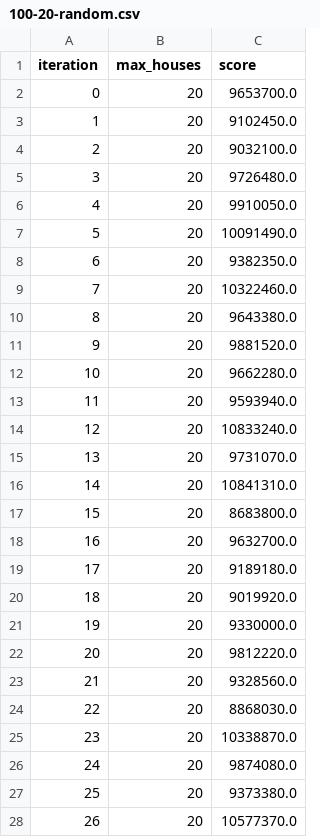
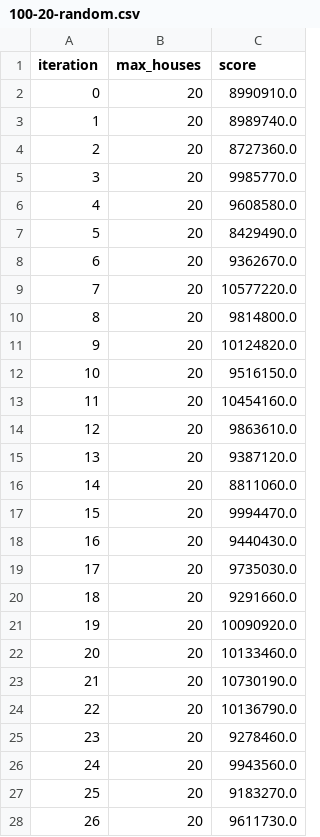
Before and after one commit to JopRijks/AmstelHague-Beckstraat-boys, a CSV file: results/100-20-random.csv, drawn as a sheet; only a part is shown; the diff covers the shown part only.

```diff
--- a/results/100-20-random.csv
+++ b/results/100-20-random.csv
@@ -1,28 +1,28 @@
 iteration,max_houses,score
-0,20,9653700.0
-1,20,9102450.0
-2,20,9032100.0
-3,20,9726480.0
-4,20,9910050.0
-5,20,10091490.0
-6,20,9382350.0
-7,20,10322460.0
-8,20,9643380.0
-9,20,9881520.0
-10,20,9662280.0
-11,20,9593940.0
-12,20,10833240.0
-13,20,9731070.0
-14,20,10841310.0
-15,20,8683800.0
-16,20,9632700.0
-17,20,9189180.0
-18,20,9019920.0
-19,20,9330000.0
-20,20,9812220.0
-21,20,9328560.0
-22,20,8868030.0
-23,20,10338870.0
-24,20,9874080.0
-25,20,9373380.0
-26,20,10577370.0
+0,20,8990910.0
+1,20,8989740.0
+2,20,8727360.0
+3,20,9985770.0
+4,20,9608580.0
+5,20,8429490.0
+6,20,9362670.0
+7,20,10577220.0
+8,20,9814800.0
+9,20,10124820.0
+10,20,9516150.0
+11,20,10454160.0
+12,20,9863610.0
+13,20,9387120.0
+14,20,8811060.0
+15,20,9994470.0
+16,20,9440430.0
+17,20,9735030.0
+18,20,9291660.0
+19,20,10090920.0
+20,20,10133460.0
+21,20,10730190.0
+22,20,10136790.0
+23,20,9278460.0
+24,20,9943560.0
+25,20,9183270.0
+26,20,9611730.0
```
Also changed, not shown: 73 edited cells elsewhere in this file, 5 other files.
